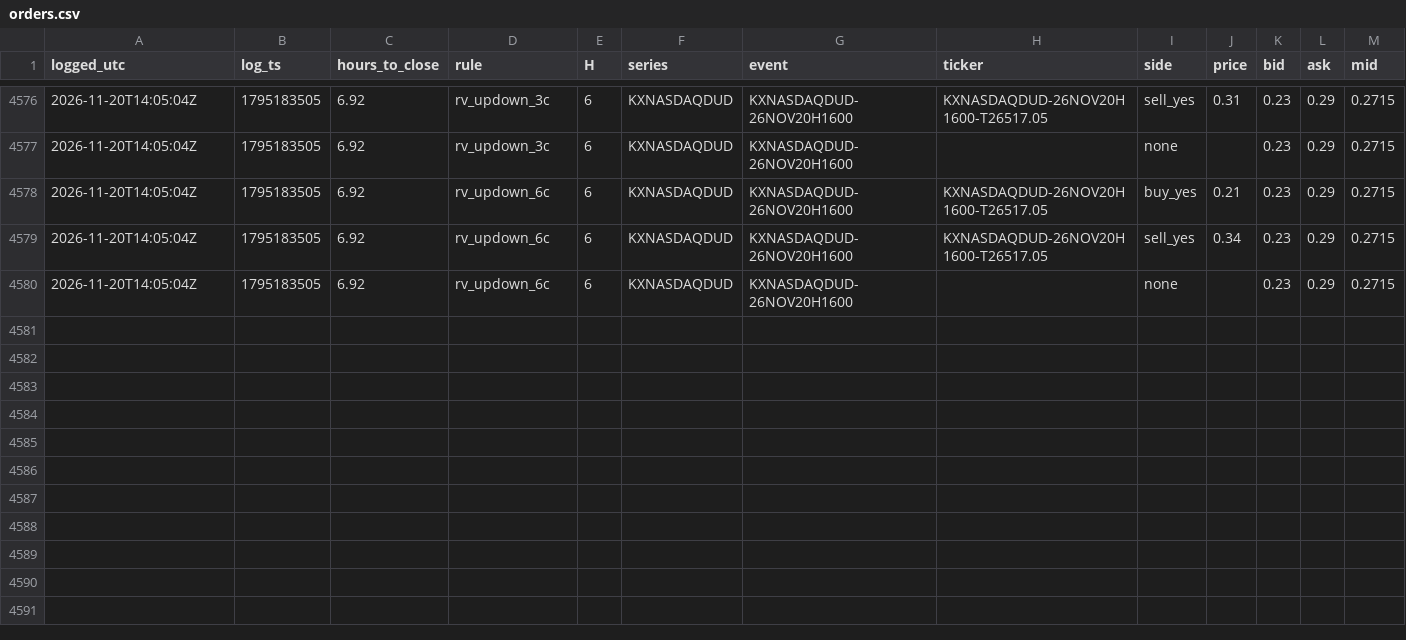
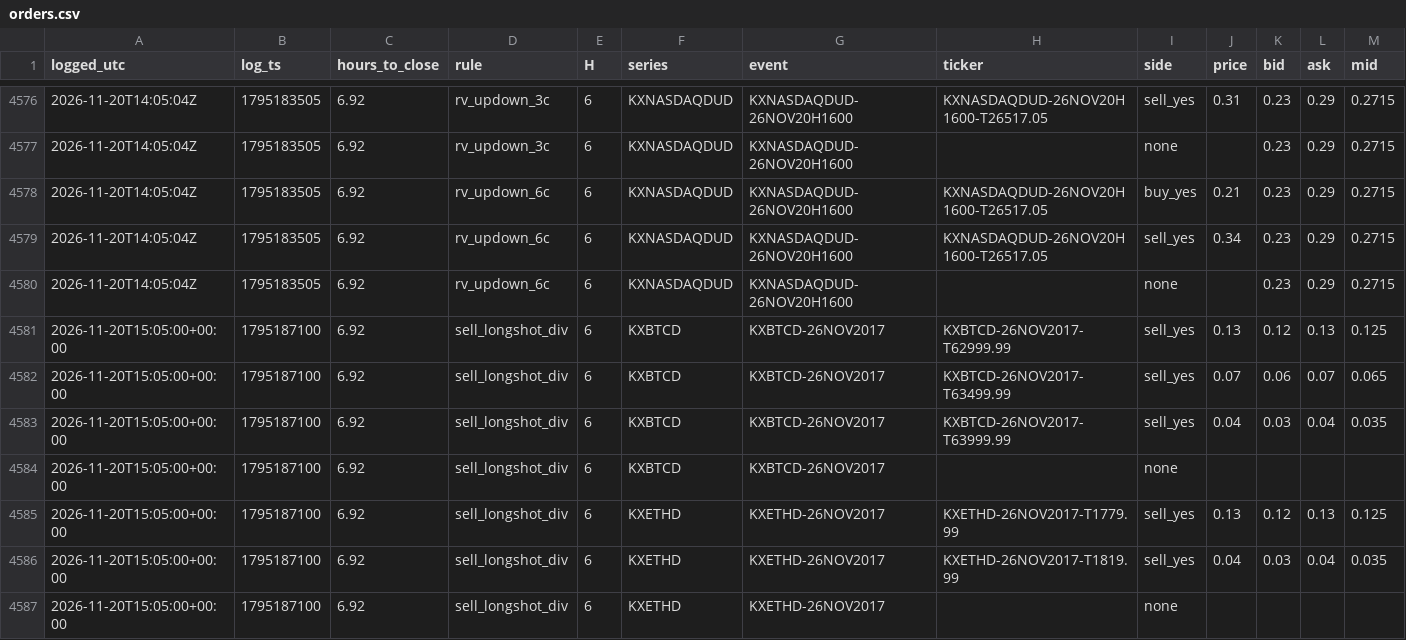
Before and after one commit to andyxing00888/personal-site, a CSV file: paper/data/orders.csv, drawn as a sheet; only a part is shown, gaps mark what is left out; the diff names each change by its address in the sheet, - before the commit and + after, or states it on an @@ line.

Commit message:
paper: 2026-11-20T15:15Z

```diff
--- a/paper/data/orders.csv
+++ b/paper/data/orders.csv
+row 4581: 2026-11-20T15:05:00+00:00 | 1795187100 | 6.92 | sell_longshot_div | 6 | KXBTCD | KXBTCD-26NOV2017 | KXBTCD-26NOV2017-T62999.99 | sell_yes | 0.13 | 0.12 | 0.13 | 0.125
+row 4582: 2026-11-20T15:05:00+00:00 | 1795187100 | 6.92 | sell_longshot_div | 6 | KXBTCD | KXBTCD-26NOV2017 | KXBTCD-26NOV2017-T63499.99 | sell_yes | 0.07 | 0.06 | 0.07 | 0.065
+row 4583: 2026-11-20T15:05:00+00:00 | 1795187100 | 6.92 | sell_longshot_div | 6 | KXBTCD | KXBTCD-26NOV2017 | KXBTCD-26NOV2017-T63999.99 | sell_yes | 0.04 | 0.03 | 0.04 | 0.035
+row 4584: 2026-11-20T15:05:00+00:00 | 1795187100 | 6.92 | sell_longshot_div | 6 | KXBTCD | KXBTCD-26NOV2017 |  | none
+row 4585: 2026-11-20T15:05:00+00:00 | 1795187100 | 6.92 | sell_longshot_div | 6 | KXETHD | KXETHD-26NOV2017 | KXETHD-26NOV2017-T1779.99 | sell_yes | 0.13 | 0.12 | 0.13 | 0.125
+row 4586: 2026-11-20T15:05:00+00:00 | 1795187100 | 6.92 | sell_longshot_div | 6 | KXETHD | KXETHD-26NOV2017 | KXETHD-26NOV2017-T1819.99 | sell_yes | 0.04 | 0.03 | 0.04 | 0.035
+row 4587: 2026-11-20T15:05:00+00:00 | 1795187100 | 6.92 | sell_longshot_div | 6 | KXETHD | KXETHD-26NOV2017 |  | none
```
Also changed, not shown: paper/data/consistency.csv, 6 other files.
